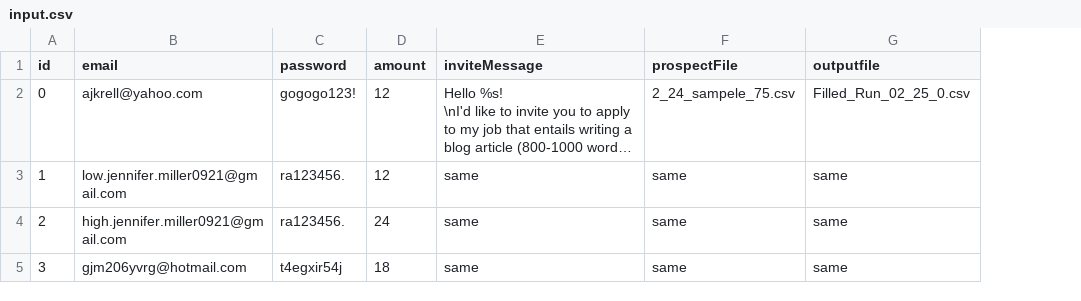
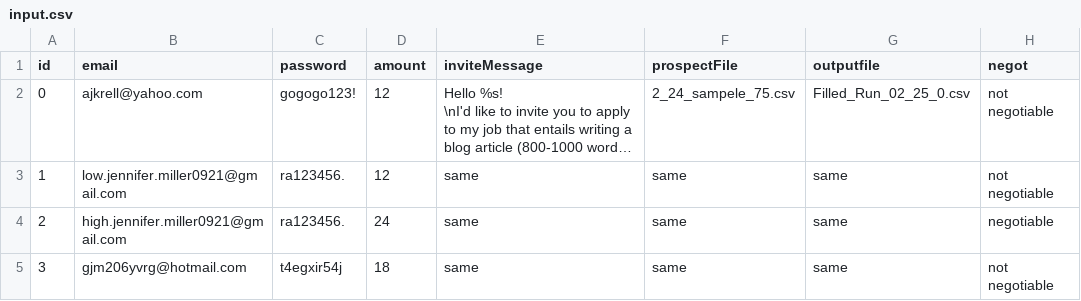
Before and after one commit to amac441/downwork, a CSV file: input.csv, drawn as a sheet; long unchanged cells end in …; the diff names each change by its address in the sheet, - before the commit and + after, or states it on an @@ line.

```diff
--- a/input.csv
+++ b/input.csv
+column H (negot), rows 2-5: not negotiable | not negotiable | negotiable | not negotiable
```
Also changed, not shown: 2 other files.
